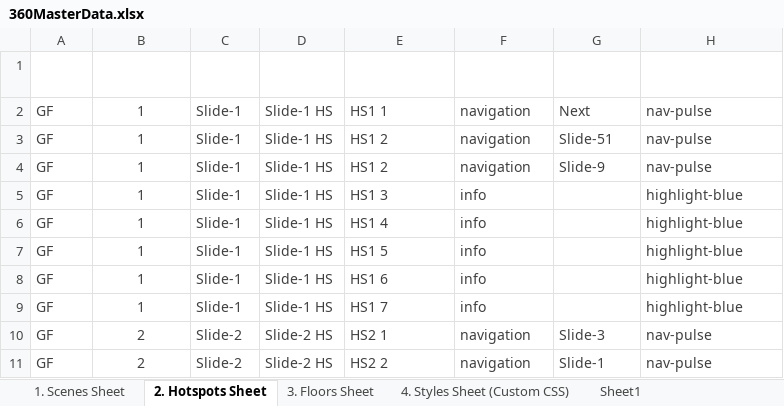
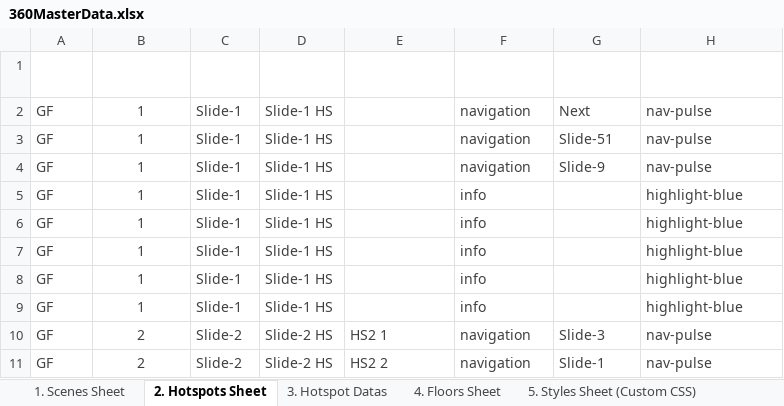
Before and after one commit to Rmoosa2014/vr-tour, an Excel workbook: 360MasterData.xlsx, sheet 2. Hotspots Sheet, drawn as a sheet; only a part is shown; values as stored, in another font and other column widths than the file's, no borders; table styles not drawn; the diff names each change by its address in the sheet, - before the commit and + after, or states it on an @@ line.

```diff
--- a/360MasterData.xlsx (sheet 2. Hotspots Sheet)
+++ b/360MasterData.xlsx (sheet 2. Hotspots Sheet)
-sheet tab: 3. Floors Sheet
+sheet tab: 4. Floors Sheet
-sheet tab: 4. Styles Sheet (Custom CSS)
+sheet tab: 5. Styles Sheet (Custom CSS)
-sheet tab: Sheet1
+sheet tab: 3. Hotspot Datas
@@ sheet tab order changed: 1. Scenes Sheet | 2. Hotspots Sheet | 3. Hotspot Datas | 4. Floors Sheet | 5. Styles Sheet (Custom CSS) @@
-E2 (Hotspot Name): HS1 1
+E2 (Hotspot Name): (empty)
-E3:E4 (Hotspot Name): HS1 2
+E3:E4 (Hotspot Name): (empty)
-E5 (Hotspot Name): HS1 3
+E5 (Hotspot Name): (empty)
-E6 (Hotspot Name): HS1 4
+E6 (Hotspot Name): (empty)
-E7 (Hotspot Name): HS1 5
+E7 (Hotspot Name): (empty)
-E8 (Hotspot Name): HS1 6
+E8 (Hotspot Name): (empty)
-E9 (Hotspot Name): HS1 7
+E9 (Hotspot Name): (empty)
```
Also changed, not shown: sheet 3. Hotspot Datas.
